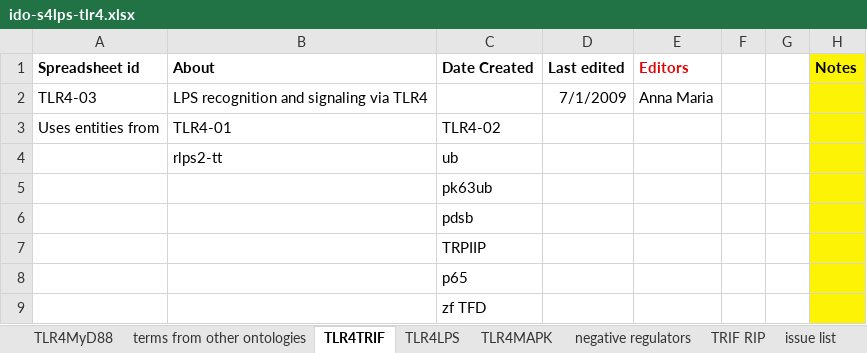
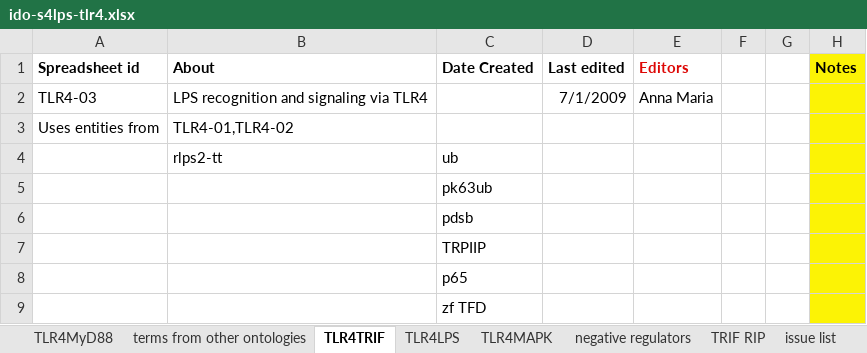
Before and after one commit to infectious-disease-ontology/infectious-disease-ontology-retired, an Excel workbook: src/ontology/immunology/ido-s4lps-tlr4.xlsx, sheet TLR4TRIF, drawn as a sheet; only a part is shown; values as stored, in another font and other column widths than the file's, no borders; the diff names each change by its address in the sheet, - before the commit and + after, or states it on an @@ line.

```diff
--- a/src/ontology/immunology/ido-s4lps-tlr4.xlsx (sheet TLR4TRIF)
+++ b/src/ontology/immunology/ido-s4lps-tlr4.xlsx (sheet TLR4TRIF)
-B3 (About): TLR4-01
+B3 (About): TLR4-01,TLR4-02
-C3 (Date Created): TLR4-02
+C3 (Date Created): (empty)
```
Also changed, not shown: sheet TRIF RIP, sheet TLR4MyD88, sheet TLR4LPS.
